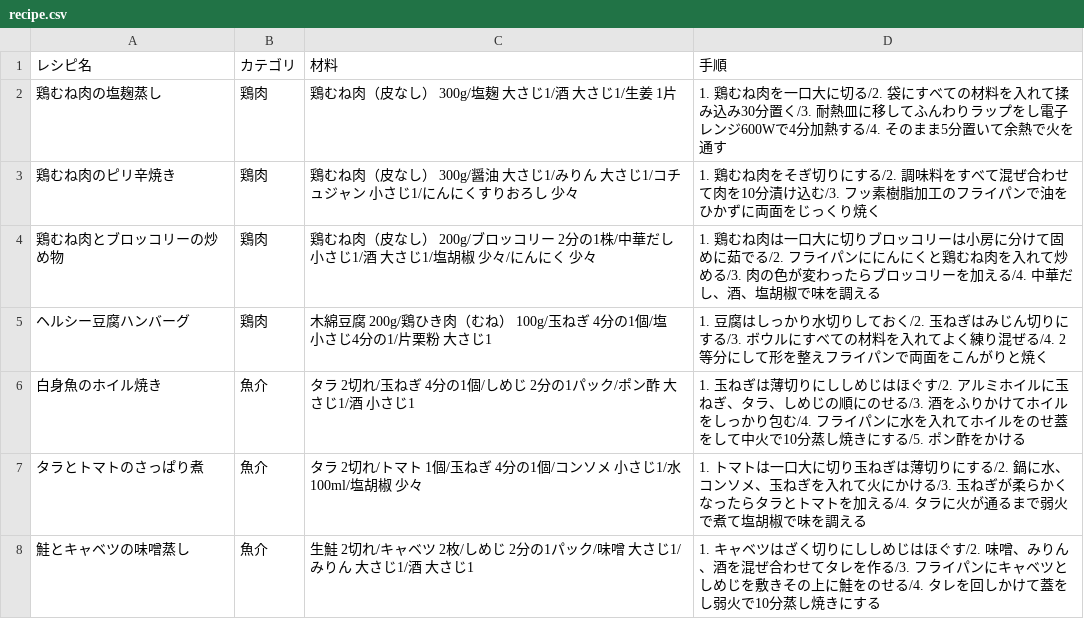
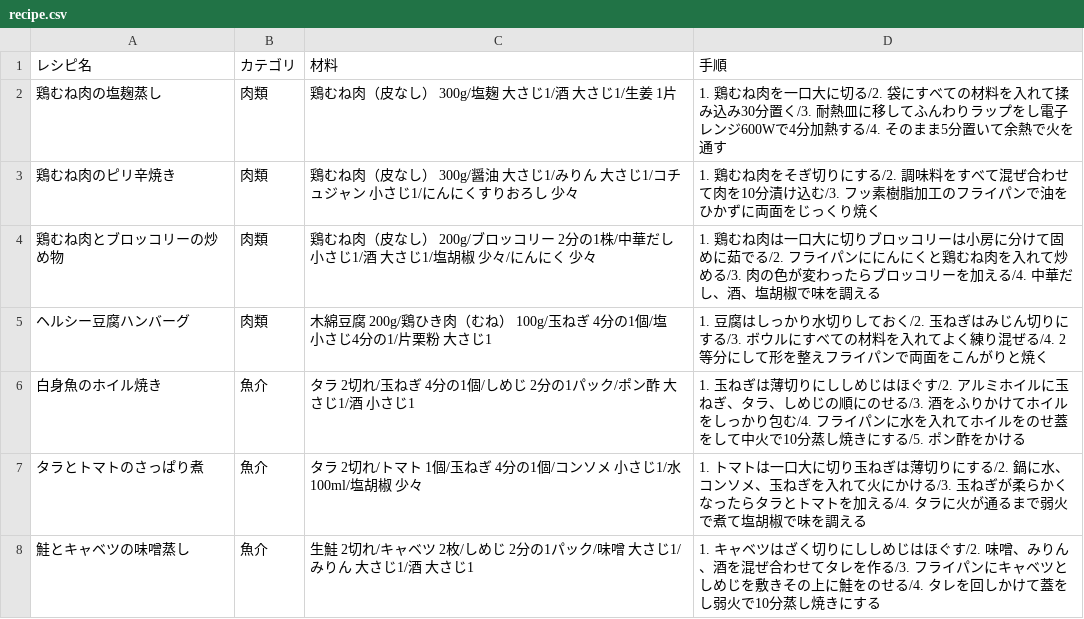
Before and after one commit to masazumikudou/pfc-counter, a CSV file: recipe.csv, drawn as a sheet; only a part is shown.

Commit message:
Update recipe.csv

```diff
--- a/recipe.csv
+++ b/recipe.csv
@@ -1,6 +1,6 @@
 レシピ名,カテゴリ,材料,手順
-鶏むね肉の塩麹蒸し,鶏肉,"鶏むね肉（皮なし） 300g/塩麹 大さじ1/酒 大さじ1/生姜 1片","1. 鶏むね肉を一口大に切る/2. 袋にすべての材料を入れて揉み込み30分置く/3. 耐熱皿に移してふんわりラップをし電子レンジ600Wで4分加熱する/4. そのまま5分置いて余熱で火を通す"
-鶏むね肉のピリ辛焼き,鶏肉,"鶏むね肉（皮なし） 300g/醤油 大さじ1/みりん 大さじ1/コチュジャン 小さじ1/にんにくすりおろし 少々","1. 鶏むね肉をそぎ切りにする/2. 調味料をすべて混ぜ合わせて肉を10分漬け込む/3. フッ素樹脂加工のフライパンで油をひかずに両面をじっくり焼く"
-鶏むね肉とブロッコリーの炒め物,鶏肉,"鶏むね肉（皮なし） 200g/ブロッコリー 2分の1株/中華だし 小さじ1/酒 大さじ1/塩胡椒 少々/にんにく 少々","1. 鶏むね肉は一口大に切りブロッコリーは小房に分けて固めに茹でる/2. フライパンににんにくと鶏むね肉を入れて炒める/3. 肉の色が変わったらブロッコリーを加える/4. 中華だし、酒、塩胡椒で味を調える"
-ヘルシー豆腐ハンバーグ,鶏肉,"木綿豆腐 200g/鶏ひき肉（むね） 100g/玉ねぎ 4分の1個/塩 小さじ4分の1/片栗粉 大さじ1","1. 豆腐はしっかり水切りしておく/2. 玉ねぎはみじん切りにする/3. ボウルにすべての材料を入れてよく練り混ぜる/4. 2等分にして形を整えフライパンで両面をこんがりと焼く"
+鶏むね肉の塩麹蒸し,肉類,"鶏むね肉（皮なし） 300g/塩麹 大さじ1/酒 大さじ1/生姜 1片","1. 鶏むね肉を一口大に切る/2. 袋にすべての材料を入れて揉み込み30分置く/3. 耐熱皿に移してふんわりラップをし電子レンジ600Wで4分加熱する/4. そのまま5分置いて余熱で火を通す"
+鶏むね肉のピリ辛焼き,肉類,"鶏むね肉（皮なし） 300g/醤油 大さじ1/みりん 大さじ1/コチュジャン 小さじ1/にんにくすりおろし 少々","1. 鶏むね肉をそぎ切りにする/2. 調味料をすべて混ぜ合わせて肉を10分漬け込む/3. フッ素樹脂加工のフライパンで油をひかずに両面をじっくり焼く"
+鶏むね肉とブロッコリーの炒め物,肉類,"鶏むね肉（皮なし） 200g/ブロッコリー 2分の1株/中華だし 小さじ1/酒 大さじ1/塩胡椒 少々/にんにく 少々","1. 鶏むね肉は一口大に切りブロッコリーは小房に分けて固めに茹でる/2. フライパンににんにくと鶏むね肉を入れて炒める/3. 肉の色が変わったらブロッコリーを加える/4. 中華だし、酒、塩胡椒で味を調える"
+ヘルシー豆腐ハンバーグ,肉類,"木綿豆腐 200g/鶏ひき肉（むね） 100g/玉ねぎ 4分の1個/塩 小さじ4分の1/片栗粉 大さじ1","1. 豆腐はしっかり水切りしておく/2. 玉ねぎはみじん切りにする/3. ボウルにすべての材料を入れてよく練り混ぜる/4. 2等分にして形を整えフライパンで両面をこんがりと焼く"
 白身魚のホイル焼き,魚介,"タラ 2切れ/玉ねぎ 4分の1個/しめじ 2分の1パック/ポン酢 大さじ1/酒 小さじ1","1. 玉ねぎは薄切りにししめじはほぐす/2. アルミホイルに玉ねぎ、タラ、しめじの順にのせる/3. 酒をふりかけてホイルをしっかり包む/4. フライパンに水を入れてホイルをのせ蓋をして中火で10分蒸し焼きにする/5. ポン酢をかける"
```
